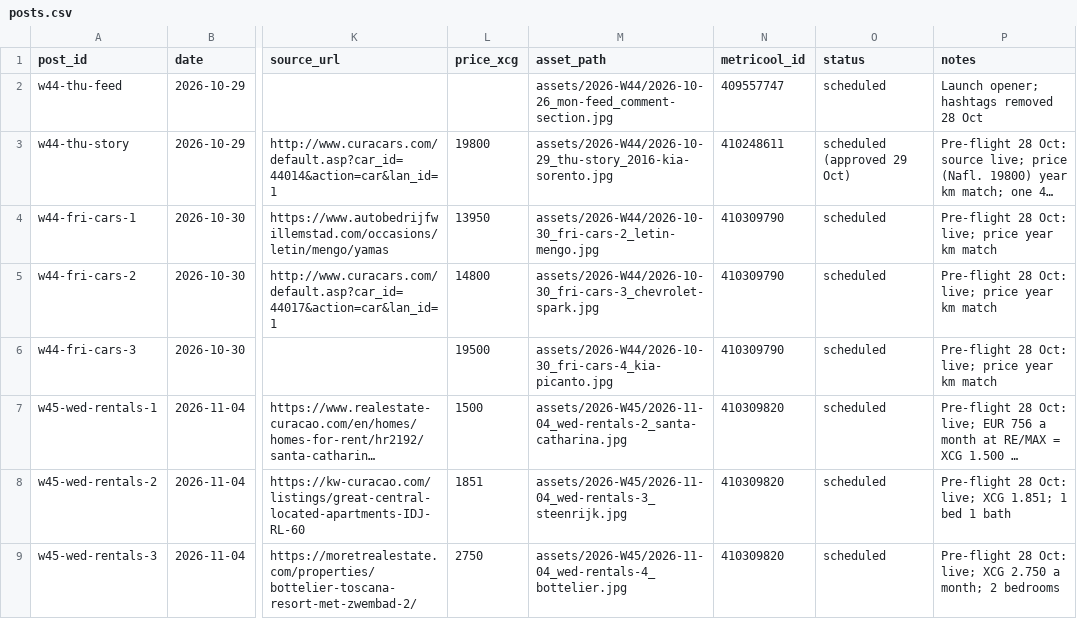
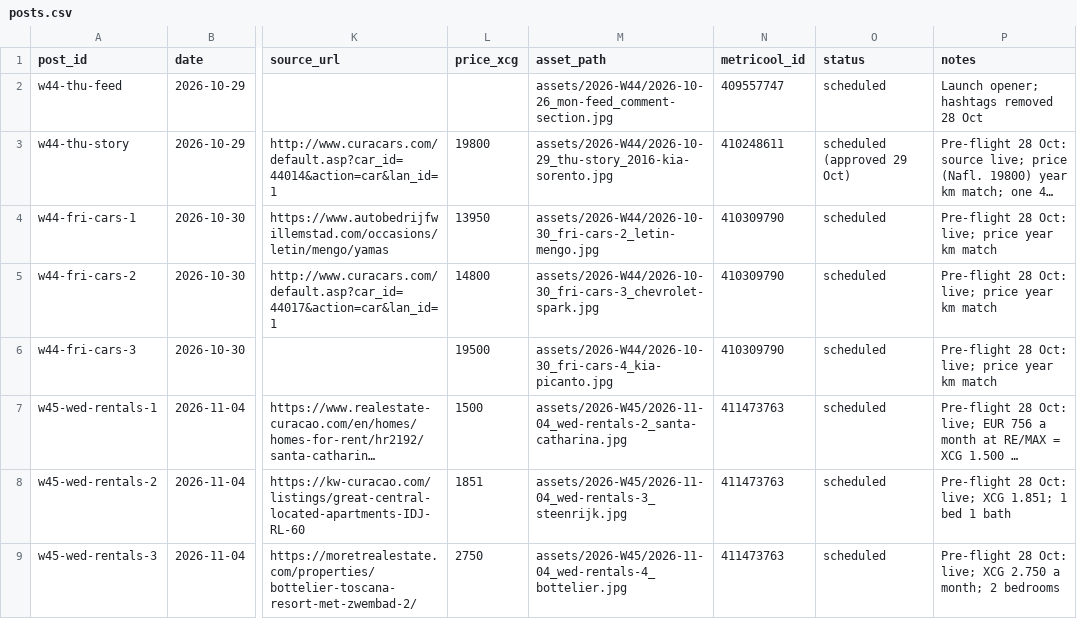
Before and after one commit to Kolektivo/merkado-socials, a CSV file: state/posts.csv, drawn as a sheet; only a part is shown, gaps mark what is left out; long unchanged cells end in …; the diff names each change by its address in the sheet, - before the commit and + after, or states it on an @@ line.

Commit message:
Rentals post: new caption format

```diff
--- a/state/posts.csv
+++ b/state/posts.csv
-N7:N9 (metricool_id): 410309820
+N7:N9 (metricool_id): 411473763
```
Also changed, not shown: 1 other file.
